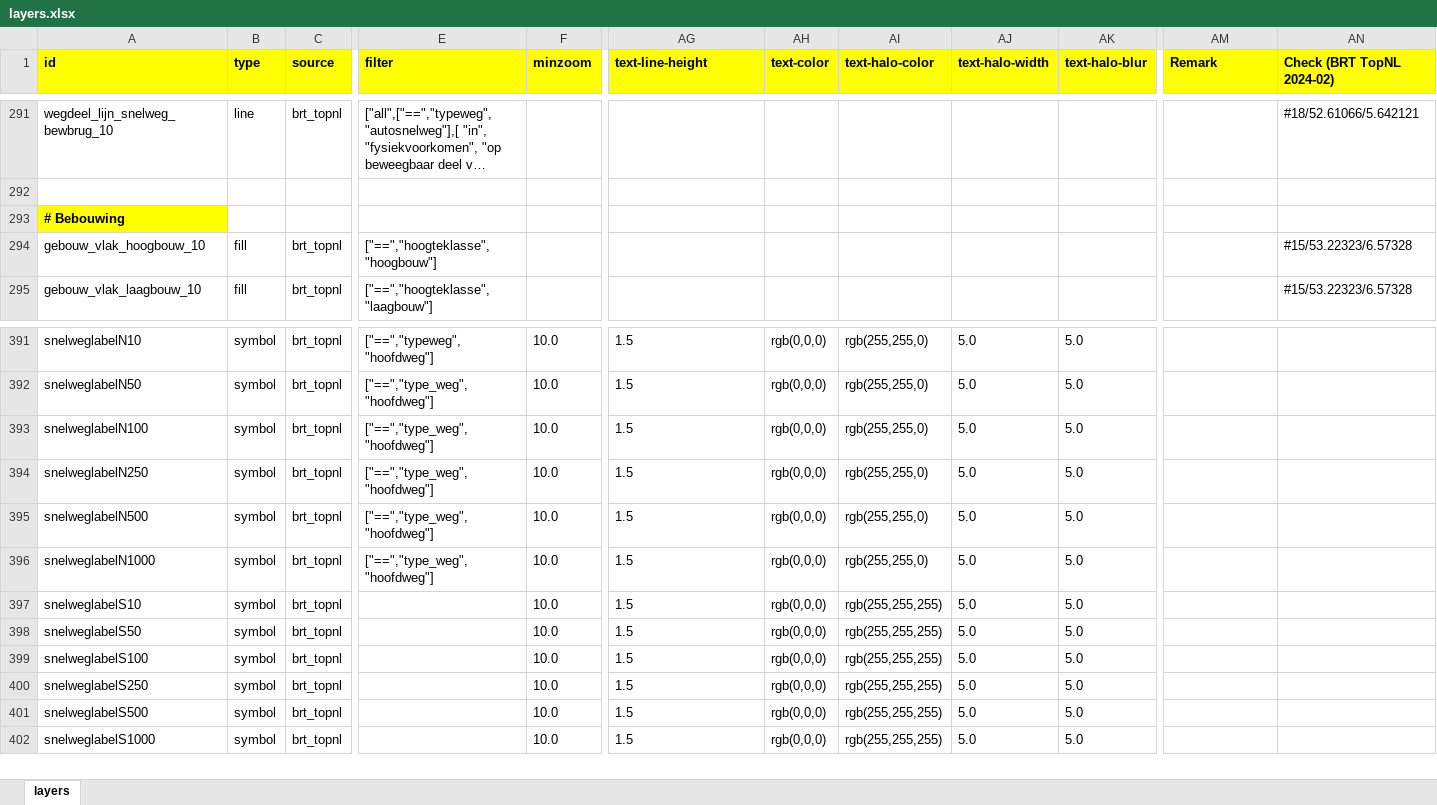
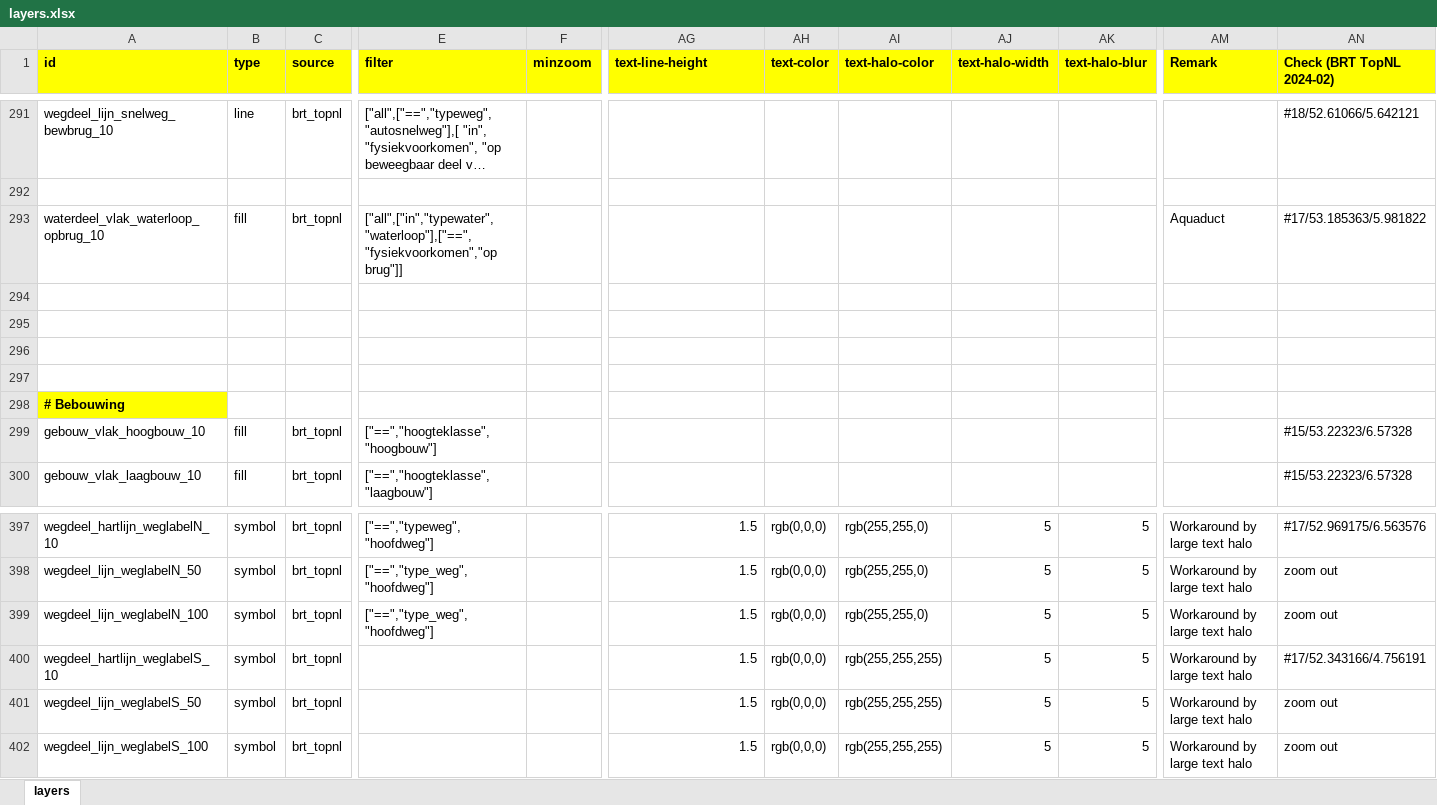
Before and after one commit to scubajorgen/pdok_top10nl_server, an Excel workbook: tileserver/styles/pdok/layers.xlsx, sheet layers, drawn as a sheet; only a part is shown, gaps mark what is left out; long unchanged cells end in …; values as stored, in another font and other column widths than the file's, no borders; removed rows and columns are numbered as before the commit, all else as after; rows hold the shown columns only; the diff covers the shown part only; the diff names each change by its address in the sheet, - before the commit and + after, or states it on an @@ line.

```diff
--- a/tileserver/styles/pdok/layers.xlsx (sheet layers)
+++ b/tileserver/styles/pdok/layers.xlsx (sheet layers)
+row 293: waterdeel_vlak_waterloop_opbrug_10 | fill | brt_topnl | ["all",["in","typewater","waterloop"],["==","fysiekvoorkomen","op brug"]] |  |  |  |  |  |  | Aquaduct | #17/53.185363/5.981822
+row 294: (empty)
+row 295: (empty)
+row 296: (empty)
+row 297: (empty)
-A397 (id): snelweglabelN10
+A397 (id): wegdeel_hartlijn_weglabelN_10
-F397:F399 (minzoom): 10.0
+F397:F399 (minzoom): (empty)
-AG397:AG399 alignment: left
+AG397:AG399 alignment: right
-AJ397:AJ399 (text-halo-width): 5.0
+AJ397:AJ399 (text-halo-width): 5
-AK397:AK399 (text-halo-blur): 5.0
+AK397:AK399 (text-halo-blur): 5
-AM397:AM399 (Remark): (empty)
+AM397:AM399 (Remark): Workaround by large text halo
-AN397 (Check (BRT TopNL 2024-02)): (empty)
+AN397 (Check (BRT TopNL 2024-02)): #17/52.969175/6.563576
-A398 (id): snelweglabelN50
+A398 (id): wegdeel_lijn_weglabelN_50
-AN398:AN399 (Check (BRT TopNL 2024-02)): (empty)
+AN398:AN399 (Check (BRT TopNL 2024-02)): zoom out
-A399 (id): snelweglabelN100
+A399 (id): wegdeel_lijn_weglabelN_100
-row 394: snelweglabelN250 | symbol | brt_topnl | ["==","type_weg","hoofdweg"] | 10.0 | 1.5 | rgb(0,0,0) | rgb(255,255,0) | 5.0 | 5.0
-row 395: snelweglabelN500 | symbol | brt_topnl | ["==","type_weg","hoofdweg"] | 10.0 | 1.5 | rgb(0,0,0) | rgb(255,255,0) | 5.0 | 5.0
-row 396: snelweglabelN1000 | symbol | brt_topnl | ["==","type_weg","hoofdweg"] | 10.0 | 1.5 | rgb(0,0,0) | rgb(255,255,0) | 5.0 | 5.0
-A400 (id): snelweglabelS10
+A400 (id): wegdeel_hartlijn_weglabelS_10
-F400:F402 (minzoom): 10.0
+F400:F402 (minzoom): (empty)
-AG400:AG402 alignment: left
+AG400:AG402 alignment: right
-AJ400:AJ402 (text-halo-width): 5.0
+AJ400:AJ402 (text-halo-width): 5
-AK400:AK402 (text-halo-blur): 5.0
+AK400:AK402 (text-halo-blur): 5
-AM400:AM402 (Remark): (empty)
+AM400:AM402 (Remark): Workaround by large text halo
-AN400 (Check (BRT TopNL 2024-02)): (empty)
+AN400 (Check (BRT TopNL 2024-02)): #17/52.343166/4.756191
-A401 (id): snelweglabelS50
+A401 (id): wegdeel_lijn_weglabelS_50
-AN401:AN402 (Check (BRT TopNL 2024-02)): (empty)
+AN401:AN402 (Check (BRT TopNL 2024-02)): zoom out
-A402 (id): snelweglabelS100
+A402 (id): wegdeel_lijn_weglabelS_100
-row 400: snelweglabelS250 | symbol | brt_topnl |  | 10.0 | 1.5 | rgb(0,0,0) | rgb(255,255,255) | 5.0 | 5.0
-row 401: snelweglabelS500 | symbol | brt_topnl |  | 10.0 | 1.5 | rgb(0,0,0) | rgb(255,255,255) | 5.0 | 5.0
-row 402: snelweglabelS1000 | symbol | brt_topnl |  | 10.0 | 1.5 | rgb(0,0,0) | rgb(255,255,255) | 5.0 | 5.0
```
Also changed, not shown: 30 added rows, 19 removed rows, 236 edited cells and cell formats elsewhere in this sheet, 7 other files.
